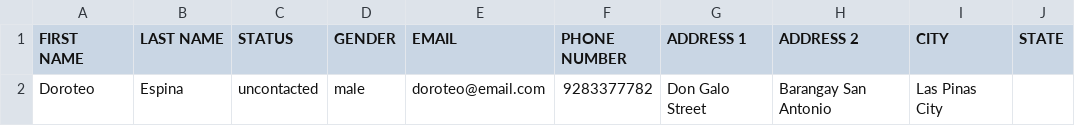
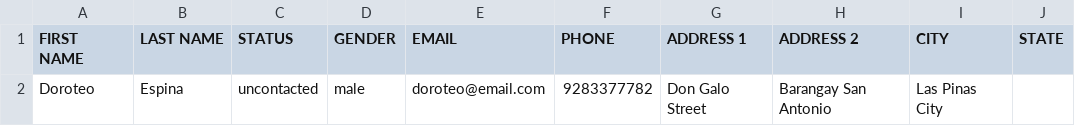
Before and after one commit to CruGlobal/campus-contacts-web, a CSV file: public/files/sample_contacts.csv, drawn as a sheet; only a part is shown; the diff names each change by its address in the sheet, - before the commit and + after, or states it on an @@ line.

```diff
--- a/public/files/sample_contacts.csv
+++ b/public/files/sample_contacts.csv
-F1: PHONE NUMBER
+F1: PHONE
```
Also changed, not shown: 2 other files.
